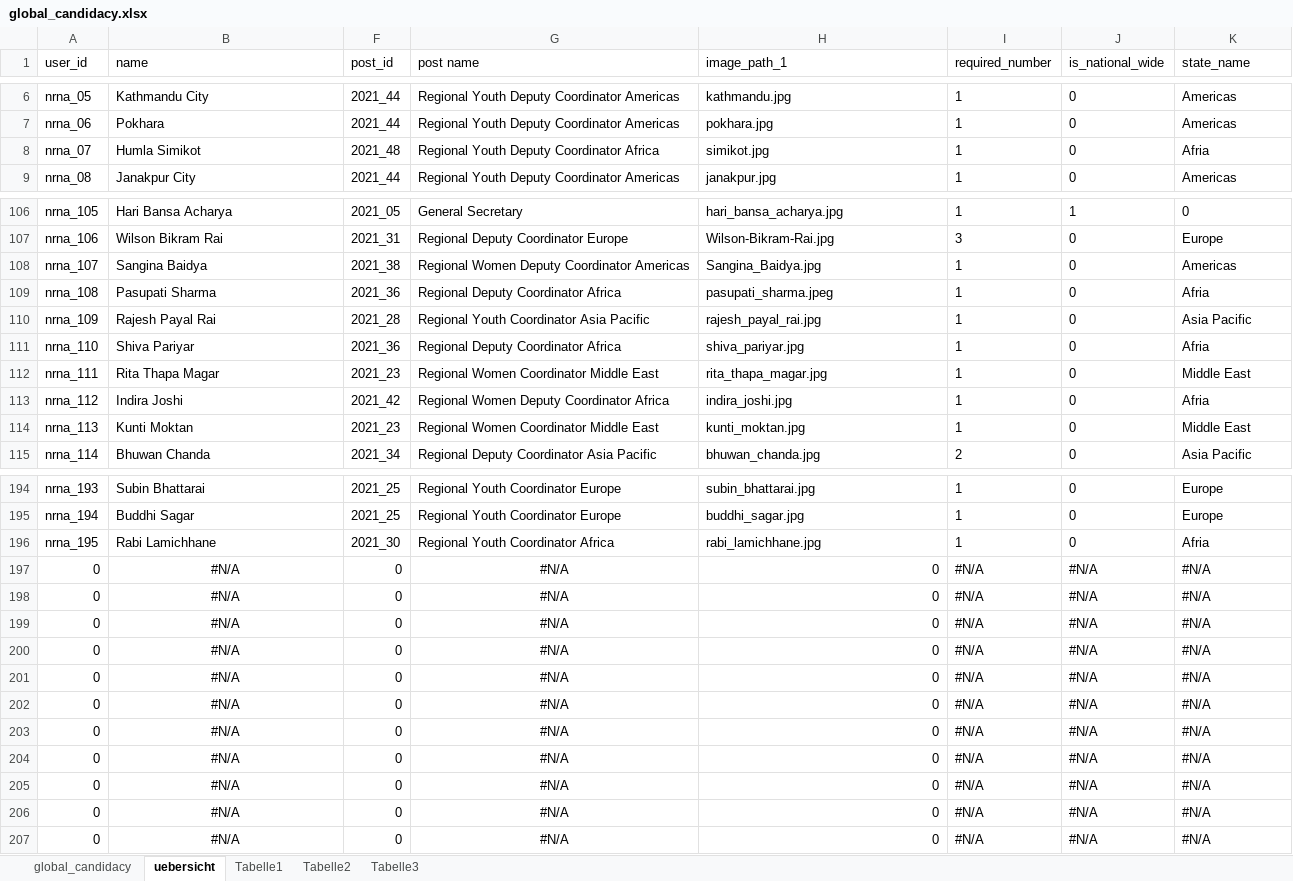
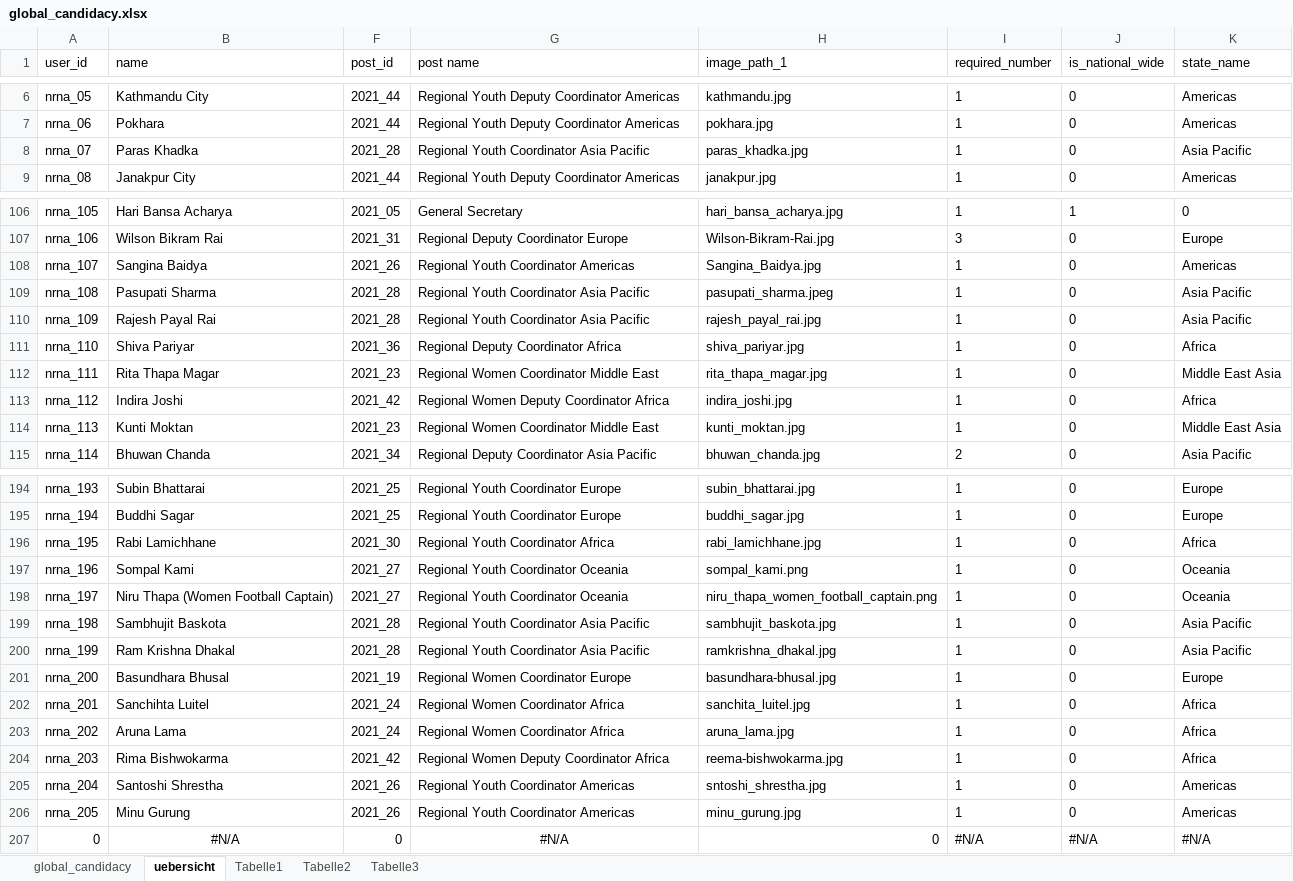
Before and after one commit to dr-roshyara/nrna1, an Excel workbook: storage/csv_files/global_candidacy.xlsx, sheet uebersicht, drawn as a sheet; only a part is shown, gaps mark what is left out; values as stored, in another font and other column widths than the file's, no borders; removed rows and columns are numbered as before the commit, all else as after; the diff covers the shown part only; the diff names each change by its address in the sheet, - before the commit and + after, or states it on an @@ line.

```diff
--- a/storage/csv_files/global_candidacy.xlsx (sheet uebersicht)
+++ b/storage/csv_files/global_candidacy.xlsx (sheet uebersicht)
-B8 (name): Humla Simikot
+B8 (name): Paras Khadka
-F8 (post_id): 2021_48
+F8 (post_id): 2021_28
-G8 (post name): Regional Youth Deputy Coordinator Africa
+G8 (post name): Regional Youth Coordinator Asia Pacific
-H8 (image_path_1): simikot.jpg
+H8 (image_path_1): paras_khadka.jpg
-K8 (state_name): Afria
+K8 (state_name): Asia Pacific
-F108 (post_id): 2021_38
+F108 (post_id): 2021_26
-G108 (post name): Regional Women Deputy Coordinator Americas
+G108 (post name): Regional Youth Coordinator Americas
-F109 (post_id): 2021_36
+F109 (post_id): 2021_28
-G109 (post name): Regional Deputy Coordinator Africa
+G109 (post name): Regional Youth Coordinator Asia Pacific
-K109 (state_name): Afria
+K109 (state_name): Asia Pacific
-K111 (state_name): Afria
+K111 (state_name): Africa
-K112 (state_name): Middle East
+K112 (state_name): Middle East Asia
-K113 (state_name): Afria
+K113 (state_name): Africa
-K114 (state_name): Middle East
+K114 (state_name): Middle East Asia
-K196 (state_name): Afria
+K196 (state_name): Africa
-row 197: 0 | #N/A | 0 | #N/A | 0 | #N/A | #N/A | #N/A
-row 198: 0 | #N/A | 0 | #N/A | 0 | #N/A | #N/A | #N/A
-row 199: 0 | #N/A | 0 | #N/A | 0 | #N/A | #N/A | #N/A
-row 200: 0 | #N/A | 0 | #N/A | 0 | #N/A | #N/A | #N/A
-row 201: 0 | #N/A | 0 | #N/A | 0 | #N/A | #N/A | #N/A
-row 202: 0 | #N/A | 0 | #N/A | 0 | #N/A | #N/A | #N/A
-row 203: 0 | #N/A | 0 | #N/A | 0 | #N/A | #N/A | #N/A
-row 204: 0 | #N/A | 0 | #N/A | 0 | #N/A | #N/A | #N/A
-row 205: 0 | #N/A | 0 | #N/A | 0 | #N/A | #N/A | #N/A
-row 206: 0 | #N/A | 0 | #N/A | 0 | #N/A | #N/A | #N/A
+row 197: nrna_196 | Sompal Kami | 2021_27 | Regional Youth Coordinator Oceania | sompal_kami.png | 1 | 0 | Oceania
+row 198: nrna_197 | Niru Thapa (Women Football Captain) | 2021_27 | Regional Youth Coordinator Oceania | niru_thapa_women_football_captain.png | 1 | 0 | Oceania
+row 199: nrna_198 | Sambhujit Baskota | 2021_28 | Regional Youth Coordinator Asia Pacific | sambhujit_baskota.jpg | 1 | 0 | Asia Pacific
+row 200: nrna_199 | Ram Krishna Dhakal | 2021_28 | Regional Youth Coordinator Asia Pacific | ramkrishna_dhakal.jpg | 1 | 0 | Asia Pacific
+row 201: nrna_200 | Basundhara Bhusal | 2021_19 | Regional Women Coordinator Europe | basundhara-bhusal.jpg | 1 | 0 | Europe
+row 202: nrna_201 | Sanchihta Luitel | 2021_24 | Regional Women Coordinator Africa | sanchita_luitel.jpg | 1 | 0 | Africa
+row 203: nrna_202 | Aruna Lama | 2021_24 | Regional Women Coordinator Africa | aruna_lama.jpg | 1 | 0 | Africa
+row 204: nrna_203 | Rima Bishwokarma | 2021_42 | Regional Women Deputy Coordinator Africa | reema-bishwokarma.jpg | 1 | 0 | Africa
+row 205: nrna_204 | Santoshi Shrestha | 2021_26 | Regional Youth Coordinator Americas | sntoshi_shrestha.jpg | 1 | 0 | Americas
+row 206: nrna_205 | Minu Gurung | 2021_26 | Regional Youth Coordinator Americas | minu_gurung.jpg | 1 | 0 | Americas
```
Also changed, not shown: 42 edited cells elsewhere in this sheet, sheet global_candidacy, hidden cells, storage/csv_files/candidates_suggestion_01.xlsx, storage/csv_files/global_candidates.xlsx, 17 other files.
